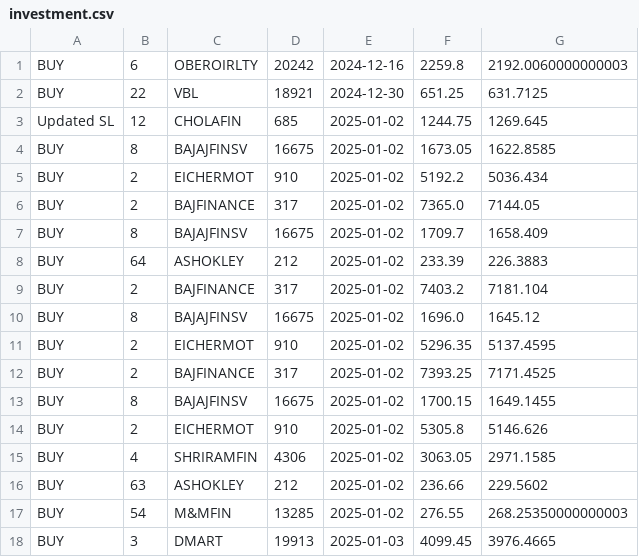
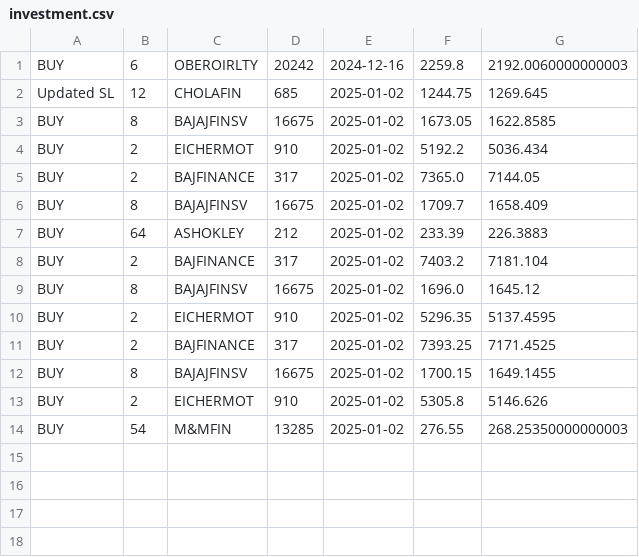
Before and after one commit to Surya86899/AngelOne, a CSV file: investment.csv, drawn as a sheet.

```diff
--- a/investment.csv
+++ b/investment.csv
@@ -1,3 +1,2 @@
 BUY,6,OBEROIRLTY,20242,2024-12-16,2259.8,2192.0060000000003
-BUY,22,VBL,18921,2024-12-30,651.25,631.7125
 Updated SL,12,CHOLAFIN,685,2025-01-02,1244.75,1269.645
@@ -14,5 +13,2 @@ BUY,8,BAJAJFINSV,16675,2025-01-02,1700.15,1649.1455
 BUY,2,EICHERMOT,910,2025-01-02,5305.8,5146.626
-BUY,4,SHRIRAMFIN,4306,2025-01-02,3063.05,2971.1585
-BUY,63,ASHOKLEY,212,2025-01-02,236.66,229.5602
 BUY,54,M&MFIN,13285,2025-01-02,276.55,268.25350000000003
-BUY,3,DMART,19913,2025-01-03,4099.45,3976.4665
```
